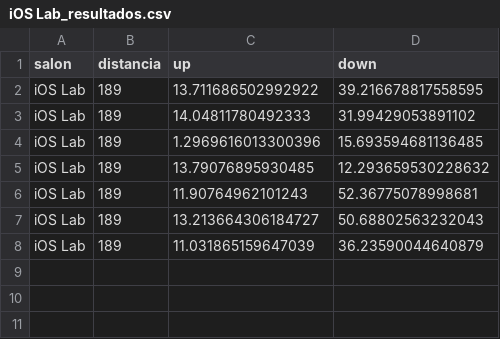
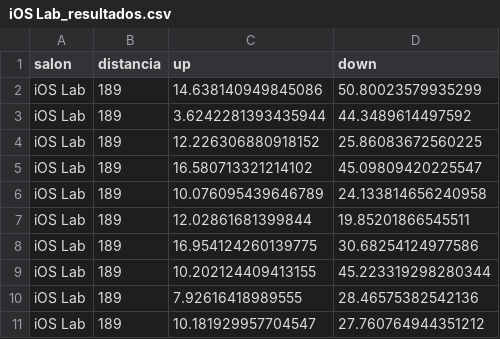
Before and after one commit to eUlisesBaezGt/SpeedUP, a CSV file: iOS Lab_resultados.csv, drawn as a sheet.

```diff
--- a/iOS Lab_resultados.csv
+++ b/iOS Lab_resultados.csv
@@ -1,8 +1,11 @@
 salon,distancia,up,down
-iOS Lab,189,13.711686502992922,39.216678817558595
-iOS Lab,189,14.04811780492333,31.99429053891102
-iOS Lab,189,1.2969616013300396,15.693594681136485
-iOS Lab,189,13.79076895930485,12.293659530228632
-iOS Lab,189,11.90764962101243,52.36775078998681
-iOS Lab,189,13.213664306184727,50.68802563232043
-iOS Lab,189,11.031865159647039,36.23590044640879
+iOS Lab,189,14.638140949845086,50.80023579935299
+iOS Lab,189,3.6242281393435944,44.3489614497592
+iOS Lab,189,12.226306880918152,25.86083672560225
+iOS Lab,189,16.580713321214102,45.09809420225547
+iOS Lab,189,10.076095439646789,24.133814656240958
+iOS Lab,189,12.02861681399844,19.85201866545511
+iOS Lab,189,16.954124260139775,30.68254124977586
+iOS Lab,189,10.202124409413155,45.223319298280344
+iOS Lab,189,7.92616418989555,28.46575382542136
+iOS Lab,189,10.181929957704547,27.760764944351212
```
Also changed, not shown: 8 other files.
